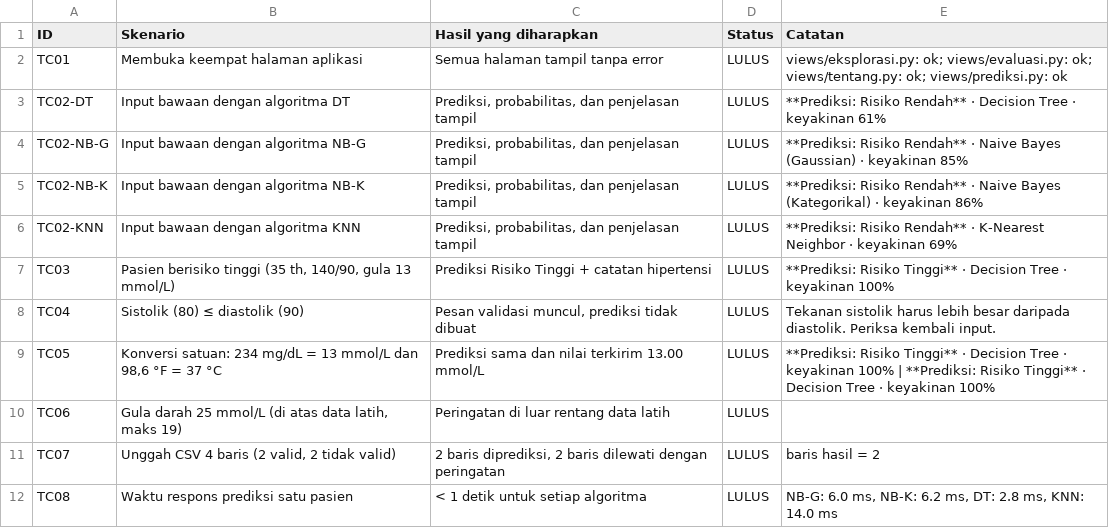
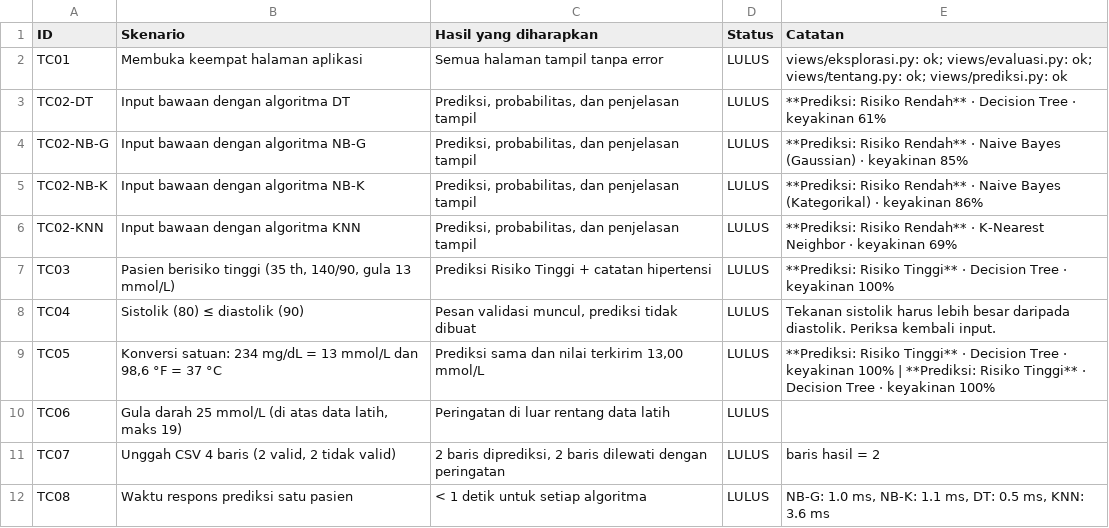
Before and after one commit to fahmiazzahra/penambangan-data, a CSV file: reports/results/uji_aplikasi.csv, drawn as a sheet.

Commit message:
Rapikan tampilan aplikasi: koma desimal dan istilah
- Semua angka di halaman, grafik, dan tabel memakai format Indonesia. Tabel tetap
  berisi angka sehingga kolomnya masih bisa diurutkan.
- Istilah disamakan dengan proposal (kenaikan semu, tanpa duplikat, cara evaluasi).
- Tabel kenaikan semu memakai nama kolom yang mudah dibaca.
- Teks bantuan pilihan algoritma disesuaikan dengan aturan pemilihan model.

```diff
--- a/reports/results/uji_aplikasi.csv
+++ b/reports/results/uji_aplikasi.csv
@@ -8,5 +8,5 @@ TC03,"Pasien berisiko tinggi (35 th, 140/90, gula 13 mmol/L)",Prediksi Risiko Ti
 TC04,Sistolik (80) ≤ diastolik (90),"Pesan validasi muncul, prediksi tidak dibuat",LULUS,Tekanan sistolik harus lebih besar daripada diastolik. Periksa kembali input.
-TC05,"Konversi satuan: 234 mg/dL = 13 mmol/L dan 98,6 °F = 37 °C",Prediksi sama dan nilai terkirim 13.00 mmol/L,LULUS,**Prediksi: Risiko Tinggi** · Decision Tree · keyakinan 100% | **Prediksi: Risiko Tinggi** · Decision Tree · keyakinan 100%
+TC05,"Konversi satuan: 234 mg/dL = 13 mmol/L dan 98,6 °F = 37 °C","Prediksi sama dan nilai terkirim 13,00 mmol/L",LULUS,**Prediksi: Risiko Tinggi** · Decision Tree · keyakinan 100% | **Prediksi: Risiko Tinggi** · Decision Tree · keyakinan 100%
 TC06,"Gula darah 25 mmol/L (di atas data latih, maks 19)",Peringatan di luar rentang data latih,LULUS,
 TC07,"Unggah CSV 4 baris (2 valid, 2 tidak valid)","2 baris diprediksi, 2 baris dilewati dengan peringatan",LULUS,baris hasil = 2
-TC08,Waktu respons prediksi satu pasien,< 1 detik untuk setiap algoritma,LULUS,"NB-G: 6.0 ms, NB-K: 6.2 ms, DT: 2.8 ms, KNN: 14.0 ms"
+TC08,Waktu respons prediksi satu pasien,< 1 detik untuk setiap algoritma,LULUS,"NB-G: 1.0 ms, NB-K: 1.1 ms, DT: 0.5 ms, KNN: 3.6 ms"
```
Also changed, not shown: 6 other files.
